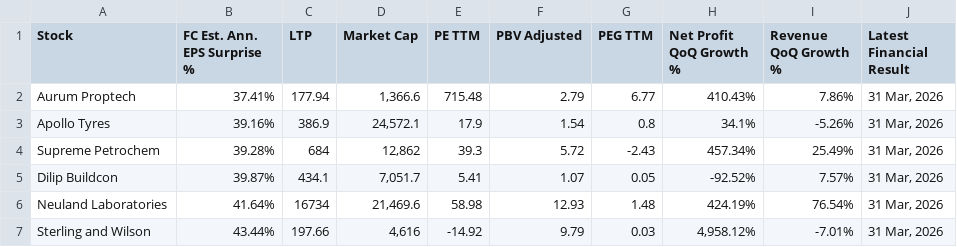
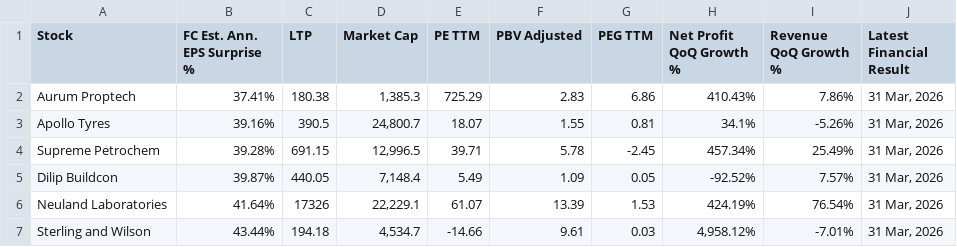
Before and after one commit to Anupamvm/mCube-ai, a CSV file: trendlyne_data/forecaster/trendlyne_Beat_Annual_EPS_Estimates.csv, drawn as a sheet; only a part is shown; the diff covers the shown part only.

```diff
--- a/trendlyne_data/forecaster/trendlyne_Beat_Annual_EPS_Estimates.csv
+++ b/trendlyne_data/forecaster/trendlyne_Beat_Annual_EPS_Estimates.csv
@@ -1,7 +1,7 @@
 Stock,FC Est. Ann. EPS Surprise %,LTP,Market Cap,PE TTM,PBV Adjusted,PEG TTM,Net Profit QoQ Growth %,Revenue QoQ Growth %,Latest Financial Result
-Aurum Proptech,37.41%,177.94,"1,366.6",715.48,2.79,6.77,410.43%,7.86%,"31 Mar, 2026"
-Apollo Tyres,39.16%,386.9,"24,572.1",17.9,1.54,0.8,34.1%,-5.26%,"31 Mar, 2026"
-Supreme Petrochem,39.28%,684,"12,862",39.3,5.72,-2.43,457.34%,25.49%,"31 Mar, 2026"
-Dilip Buildcon,39.87%,434.1,"7,051.7",5.41,1.07,0.05,-92.52%,7.57%,"31 Mar, 2026"
-Neuland Laboratories,41.64%,16734,"21,469.6",58.98,12.93,1.48,424.19%,76.54%,"31 Mar, 2026"
-Sterling and Wilson,43.44%,197.66,"4,616",-14.92,9.79,0.03,"4,958.12%",-7.01%,"31 Mar, 2026"
+Aurum Proptech,37.41%,180.38,"1,385.3",725.29,2.83,6.86,410.43%,7.86%,"31 Mar, 2026"
+Apollo Tyres,39.16%,390.5,"24,800.7",18.07,1.55,0.81,34.1%,-5.26%,"31 Mar, 2026"
+Supreme Petrochem,39.28%,691.15,"12,996.5",39.71,5.78,-2.45,457.34%,25.49%,"31 Mar, 2026"
+Dilip Buildcon,39.87%,440.05,"7,148.4",5.49,1.09,0.05,-92.52%,7.57%,"31 Mar, 2026"
+Neuland Laboratories,41.64%,17326,"22,229.1",61.07,13.39,1.53,424.19%,76.54%,"31 Mar, 2026"
+Sterling and Wilson,43.44%,194.18,"4,534.7",-14.66,9.61,0.03,"4,958.12%",-7.01%,"31 Mar, 2026"
```
Also changed, not shown: 87 edited cells elsewhere in this file, trendlyne_data/forecaster/trendlyne_Beat_Quarter_Revenue_Estimates.csv, trendlyne_data/forecaster/trendlyne_High_Bullishness.csv, 29 other files.
